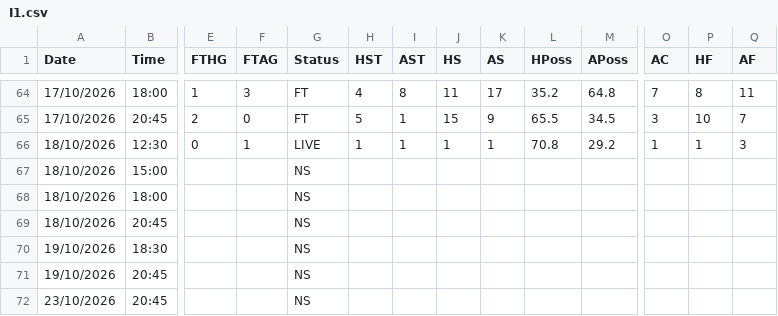
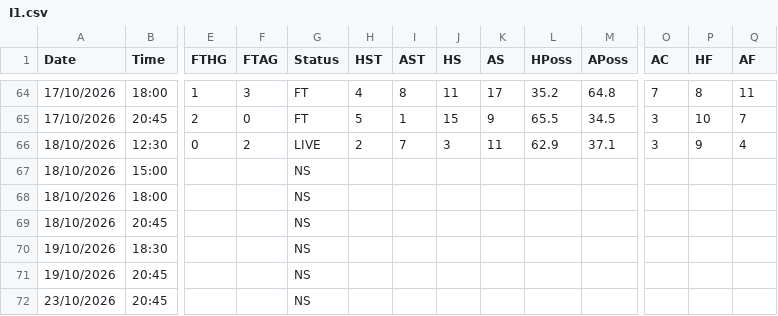
Before and after one commit to yorsbedoya-ui/pizarra-de-pronosticos, a CSV file: data/live/I1.csv, drawn as a sheet; only a part is shown, gaps mark what is left out; the diff names each change by its address in the sheet, - before the commit and + after, or states it on an @@ line.

```diff
--- a/data/live/I1.csv
+++ b/data/live/I1.csv
-F66 (FTAG): 1
+F66 (FTAG): 2
-H66 (HST): 1
+H66 (HST): 2
-I66 (AST): 1
+I66 (AST): 7
-J66 (HS): 1
+J66 (HS): 3
-K66 (AS): 1
+K66 (AS): 11
-L66 (HPoss): 70.8
+L66 (HPoss): 62.9
-M66 (APoss): 29.2
+M66 (APoss): 37.1
-O66 (AC): 1
+O66 (AC): 3
-P66 (HF): 1
+P66 (HF): 9
-Q66 (AF): 3
+Q66 (AF): 4
```
Also changed, not shown: data/live/N1.csv, data/live/SP1.csv, 1 other file.
